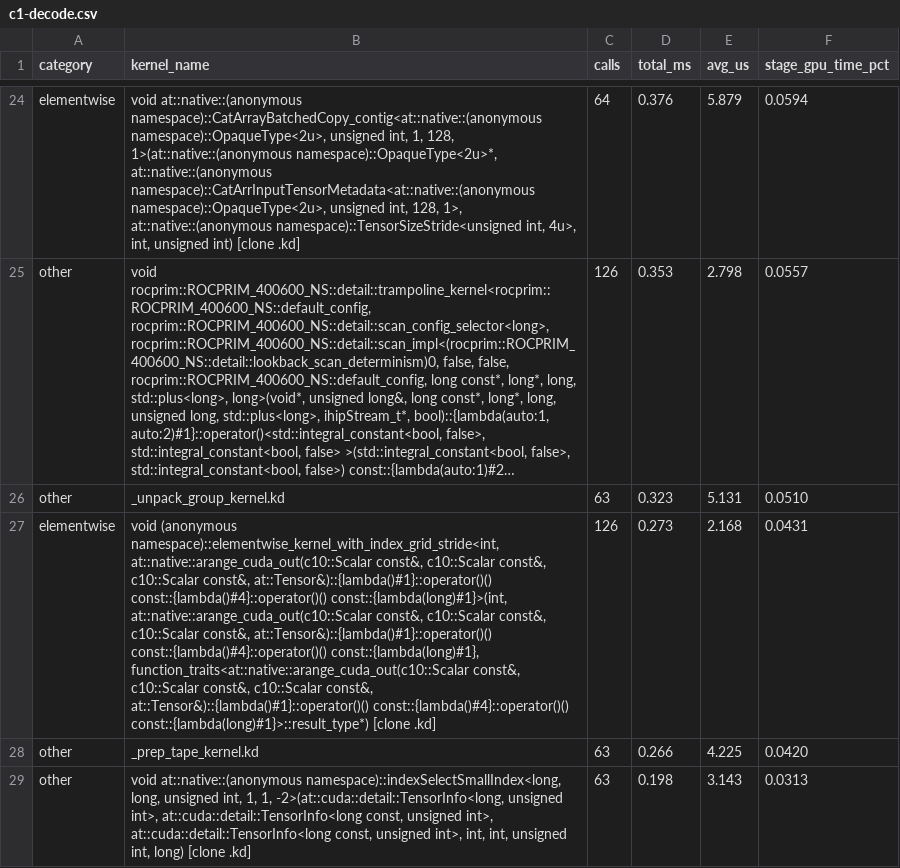
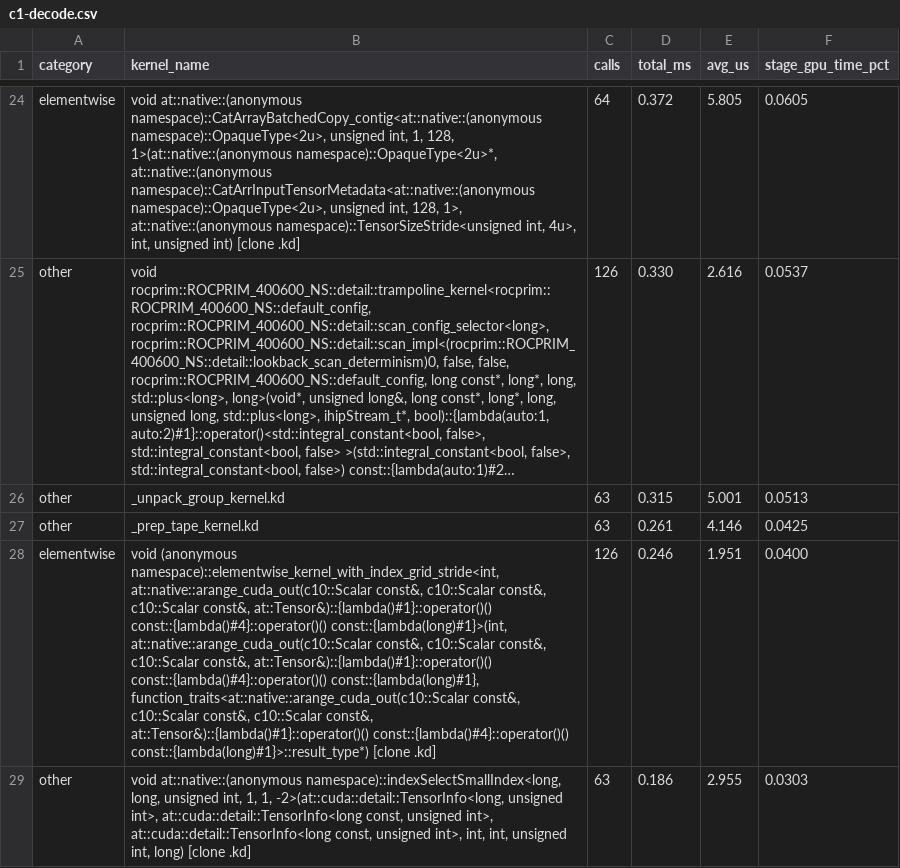
Before and after one commit to Yu-Zhewen/tokenspeed-kernel-amd-benchmarks, a CSV file: toy_e2e/results/arch_compare_20260923_bce6d20a/kernel-tables/gfx1250/c1-decode.csv, drawn as a sheet; only a part is shown, gaps mark what is left out; long unchanged cells end in …; removed rows and columns are numbered as before the commit, all else as after; the diff covers the shown part only; the diff names each change by its address in the sheet, - before the commit and + after, or states it on an @@ line.

```diff
--- a/toy_e2e/results/arch_compare_20260923_bce6d20a/kernel-tables/gfx1250/c1-decode.csv
+++ b/toy_e2e/results/arch_compare_20260923_bce6d20a/kernel-tables/gfx1250/c1-decode.csv
-D24 (total_ms): 0.376
+D24 (total_ms): 0.372
-E24 (avg_us): 5.879
+E24 (avg_us): 5.805
-F24 (stage_gpu_time_pct): 0.0594
+F24 (stage_gpu_time_pct): 0.0605
-D25 (total_ms): 0.353
+D25 (total_ms): 0.330
-E25 (avg_us): 2.798
+E25 (avg_us): 2.616
-F25 (stage_gpu_time_pct): 0.0557
+F25 (stage_gpu_time_pct): 0.0537
-D26 (total_ms): 0.323
+D26 (total_ms): 0.315
-E26 (avg_us): 5.131
+E26 (avg_us): 5.001
-F26 (stage_gpu_time_pct): 0.0510
+F26 (stage_gpu_time_pct): 0.0513
-row 27: elementwise | void (anonymous namespace)::elementwise_kernel_with_index_grid_stride<int, at::native::arange_cuda_out(c10::Scalar const&, c10::Scalar const&, c10::Scalar const&, at::Tensor&)::{lambda()#1}::operator()() const::{lambda()#4}::operator()() const::{lambda(long)#1}>(int, at::native::arange_cuda_out(c10::Scalar const&, c10::Scalar const&, c10::Scalar const&, at::Tensor&)::{lambda()#1}::operator()() const::{lambda()#4}::operator()() const::{lambda(long)#1}, function_traits<at::native::arange_cuda_out(c10::Scalar const&, c10::Scalar const&, c10::Scalar const&, at::Tensor&)::{lambda()#1}::operator()() const::{lambda()#4}::operator()() const::{lambda(long)#1}>::result_type*) [clone .kd] | 126 | 0.273 | 2.168 | 0.0431
-D27 (total_ms): 0.266
+D27 (total_ms): 0.261
-E27 (avg_us): 4.225
+E27 (avg_us): 4.146
-F27 (stage_gpu_time_pct): 0.0420
+F27 (stage_gpu_time_pct): 0.0425
+row 28: elementwise | void (anonymous namespace)::elementwise_kernel_with_index_grid_stride<int, at::native::arange_cuda_out(c10::Scalar const&, c10::Scalar const&, c10::Scalar const&, at::Tensor&)::{lambda()#1}::operator()() const::{lambda()#4}::operator()() const::{lambda(long)#1}>(int, at::native::arange_cuda_out(c10::Scalar const&, c10::Scalar const&, c10::Scalar const&, at::Tensor&)::{lambda()#1}::operator()() const::{lambda()#4}::operator()() const::{lambda(long)#1}, function_traits<at::native::arange_cuda_out(c10::Scalar const&, c10::Scalar const&, c10::Scalar const&, at::Tensor&)::{lambda()#1}::operator()() const::{lambda()#4}::operator()() const::{lambda(long)#1}>::result_type*) [clone .kd] | 126 | 0.246 | 1.951 | 0.0400
-D29 (total_ms): 0.198
+D29 (total_ms): 0.186
-E29 (avg_us): 3.143
+E29 (avg_us): 2.955
-F29 (stage_gpu_time_pct): 0.0313
+F29 (stage_gpu_time_pct): 0.0303
```
Also changed, not shown: 5 added rows, 5 removed rows and 90 edited cells elsewhere in this file, toy_e2e/results/arch_compare_20260922_c2c07306/kernel-tables/gfx1250/c1-decode.csv, toy_e2e/results/arch_compare_20260922_c2c07306/kernel-tables/gfx1250/c1-prefill.csv, 8 other files.
